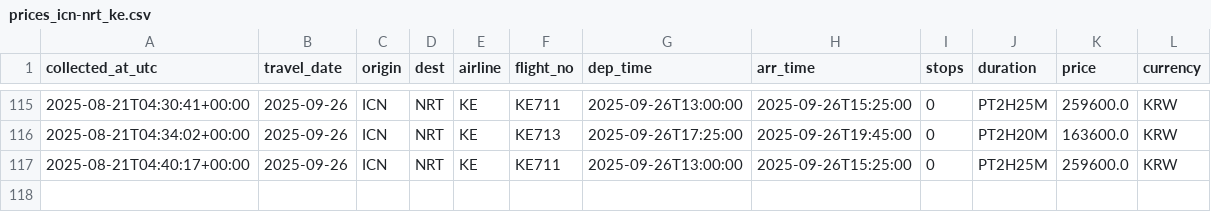
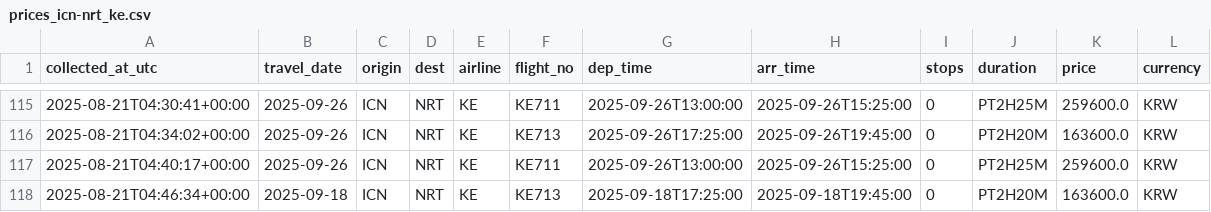
Before and after one commit to zktmtls1/flight_search, a CSV file: data/prices_icn-nrt_ke.csv, drawn as a sheet; only a part is shown, gaps mark what is left out; the diff names each change by its address in the sheet, - before the commit and + after, or states it on an @@ line.

```diff
--- a/data/prices_icn-nrt_ke.csv
+++ b/data/prices_icn-nrt_ke.csv
+row 118: 2025-08-21T04:46:34+00:00 | 2025-09-18 | ICN | NRT | KE | KE713 | 2025-09-18T17:25:00 | 2025-09-18T19:45:00 | 0 | PT2H20M | 163600.0 | KRW
```
Also changed, not shown: data/prices_icn-nrt_7c.csv, data/prices_icn-nrt_oz.csv, 2 other files.
